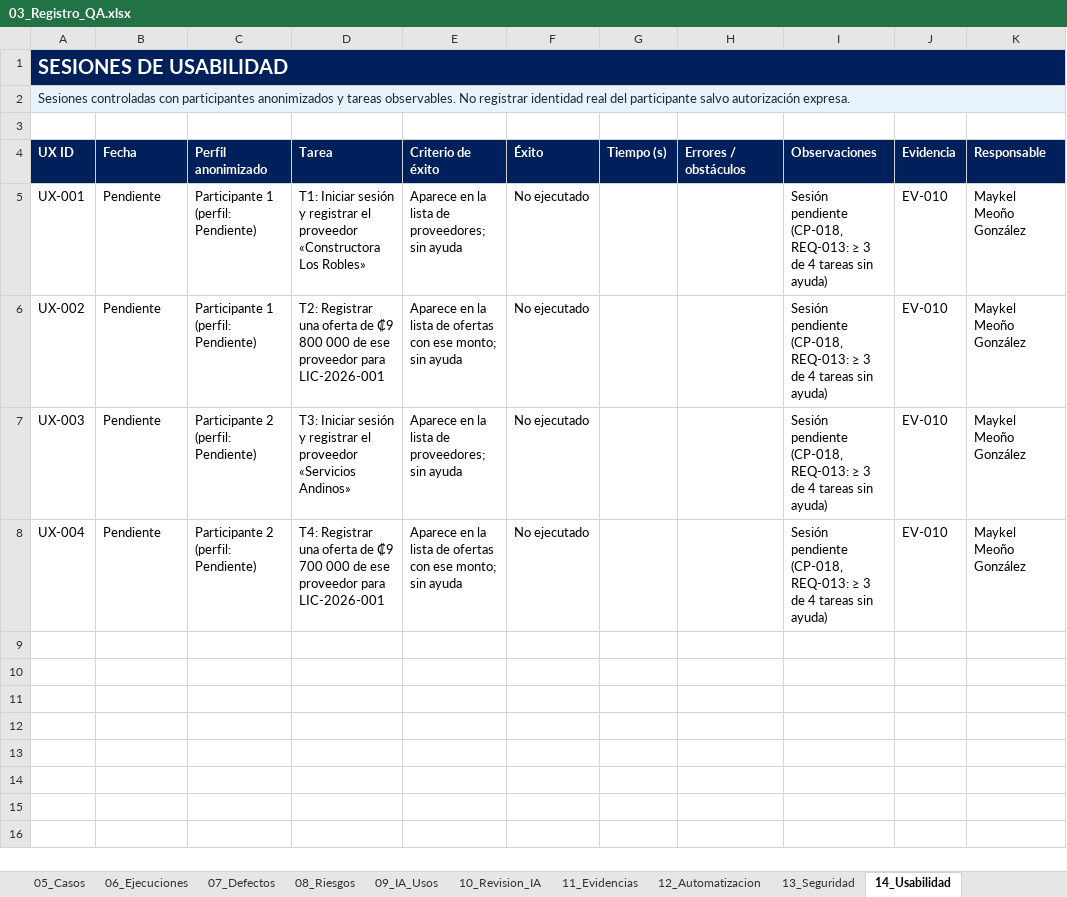
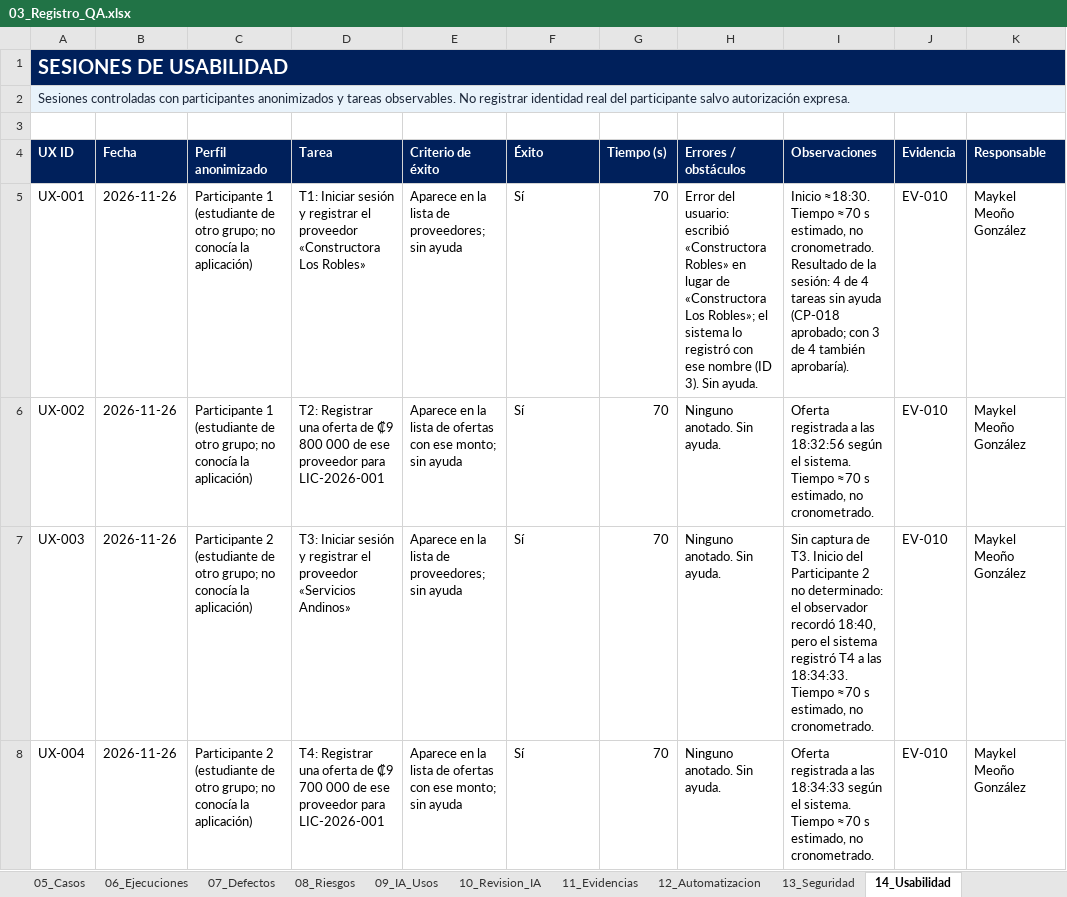
Before and after one commit to valesv24-ui/Practica-integradora-QA, an Excel workbook: 03_Registro_QA/03_Registro_QA.xlsx, sheet 14_Usabilidad, drawn as a sheet; values as stored, in another font and other column widths than the file's, no borders; table styles not drawn; the diff names each change by its address in the sheet, - before the commit and + after, or states it on an @@ line.

Commit message:
Cierre QA: colección Postman (EV-014), plan v1.3, registro, IA-002 y guion de usabilidad

```diff
--- a/03_Registro_QA/03_Registro_QA.xlsx (sheet 14_Usabilidad)
+++ b/03_Registro_QA/03_Registro_QA.xlsx (sheet 14_Usabilidad)
-B5:B8 (Fecha): Pendiente
+B5:B8 (Fecha): 2026-11-26
-C5:C6 (Perfil anonimizado): Participante 1 (perfil: Pendiente)
+C5:C6 (Perfil anonimizado): Participante 1 (estudiante de otro grupo; no conocía la aplicación)
-F5:F8 (Éxito): No ejecutado
+F5:F8 (Éxito): Sí
-G5:G8 (Tiempo (s)): (empty)
+G5:G8 (Tiempo (s)): 70
-H5 (Errores / obstáculos): (empty)
+H5 (Errores / obstáculos): Error del usuario: escribió «Constructora Robles» en lugar de «Constructora Los Robles»; el sistema lo registró con ese nombre (ID 3). Sin ayuda.
-I5 (Observaciones): Sesión pendiente (CP-018, REQ-013: ≥ 3 de 4 tareas sin ayuda)
+I5 (Observaciones): Inicio ≈18:30. Tiempo ≈70 s estimado, no cronometrado. Resultado de la sesión: 4 de 4 tareas sin ayuda (CP-018 aprobado; con 3 de 4 también aprobaría).
-H6:H8 (Errores / obstáculos): (empty)
+H6:H8 (Errores / obstáculos): Ninguno anotado. Sin ayuda.
-I6 (Observaciones): Sesión pendiente (CP-018, REQ-013: ≥ 3 de 4 tareas sin ayuda)
+I6 (Observaciones): Oferta registrada a las 18:32:56 según el sistema. Tiempo ≈70 s estimado, no cronometrado.
-C7:C8 (Perfil anonimizado): Participante 2 (perfil: Pendiente)
+C7:C8 (Perfil anonimizado): Participante 2 (estudiante de otro grupo; no conocía la aplicación)
-I7 (Observaciones): Sesión pendiente (CP-018, REQ-013: ≥ 3 de 4 tareas sin ayuda)
+I7 (Observaciones): Sin captura de T3. Inicio del Participante 2 no determinado: el observador recordó 18:40, pero el sistema registró T4 a las 18:34:33. Tiempo ≈70 s estimado, no cronometrado.
-I8 (Observaciones): Sesión pendiente (CP-018, REQ-013: ≥ 3 de 4 tareas sin ayuda)
+I8 (Observaciones): Oferta registrada a las 18:34:33 según el sistema. Tiempo ≈70 s estimado, no cronometrado.
```
Also changed, not shown: sheet 11_Evidencias, sheet 05_Casos, sheet 06_Ejecuciones, sheet 09_IA_Usos, sheet 04_Estrategia, sheet 01_Resumen, 4 more sheets, formulas that keep their value, 9 other files.
